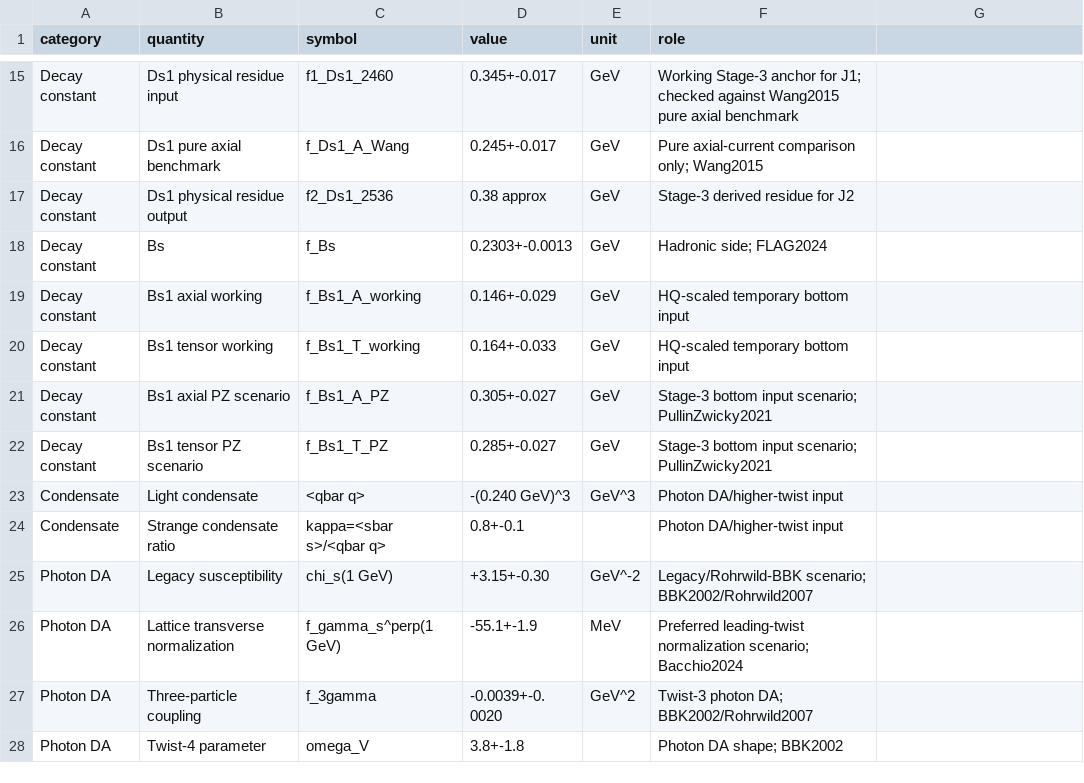
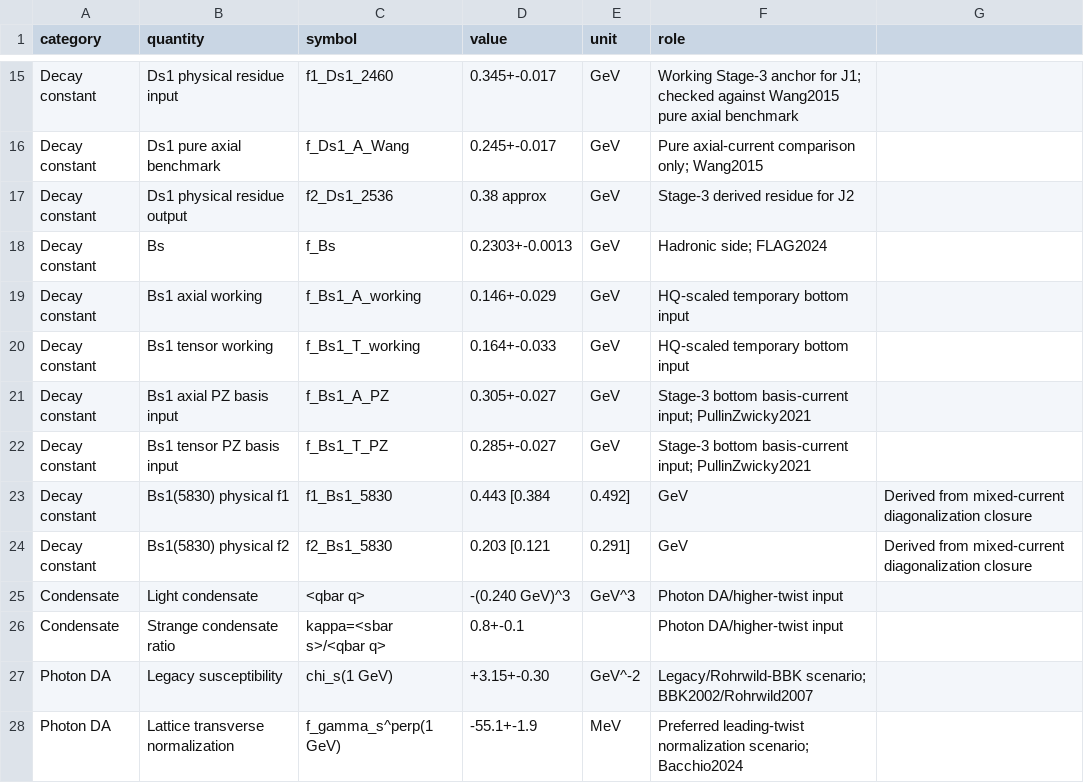
Before and after one commit to sbilmis/Dsgamma, a CSV file: outputs/paper_input_summary_table.csv, drawn as a sheet; only a part is shown, gaps mark what is left out; the shorter side is filled out with more unchanged rows.

```diff
--- a/outputs/paper_input_summary_table.csv
+++ b/outputs/paper_input_summary_table.csv
@@ -20,4 +20,6 @@ Decay constant,Bs1 axial working,f_Bs1_A_working,0.146+-0.029,GeV,HQ-scaled temp
 Decay constant,Bs1 tensor working,f_Bs1_T_working,0.164+-0.033,GeV,HQ-scaled temporary bottom input
-Decay constant,Bs1 axial PZ scenario,f_Bs1_A_PZ,0.305+-0.027,GeV,Stage-3 bottom input scenario; PullinZwicky2021
-Decay constant,Bs1 tensor PZ scenario,f_Bs1_T_PZ,0.285+-0.027,GeV,Stage-3 bottom input scenario; PullinZwicky2021
+Decay constant,Bs1 axial PZ basis input,f_Bs1_A_PZ,0.305+-0.027,GeV,Stage-3 bottom basis-current input; PullinZwicky2021
+Decay constant,Bs1 tensor PZ basis input,f_Bs1_T_PZ,0.285+-0.027,GeV,Stage-3 bottom basis-current input; PullinZwicky2021
+Decay constant,Bs1(5830) physical f1,f1_Bs1_5830,0.443 [0.384,0.492],GeV,Derived from mixed-current diagonalization closure
+Decay constant,Bs1(5830) physical f2,f2_Bs1_5830,0.203 [0.121,0.291],GeV,Derived from mixed-current diagonalization closure
 Condensate,Light condensate,<qbar q>,-(0.240 GeV)^3,GeV^3,Photon DA/higher-twist input
```
Also changed, not shown: inputs_table.csv, outputs/bondar_literature_comparison_table.csv, 15 other files.
